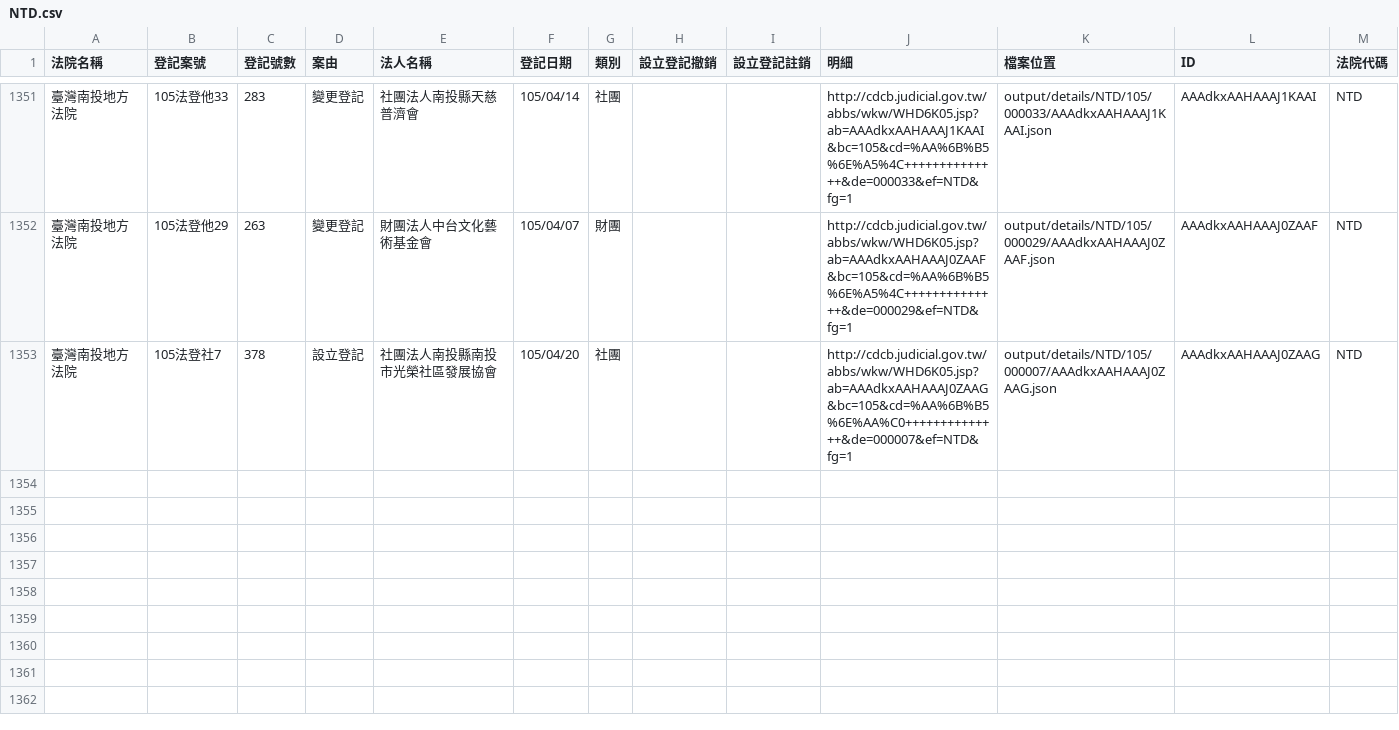
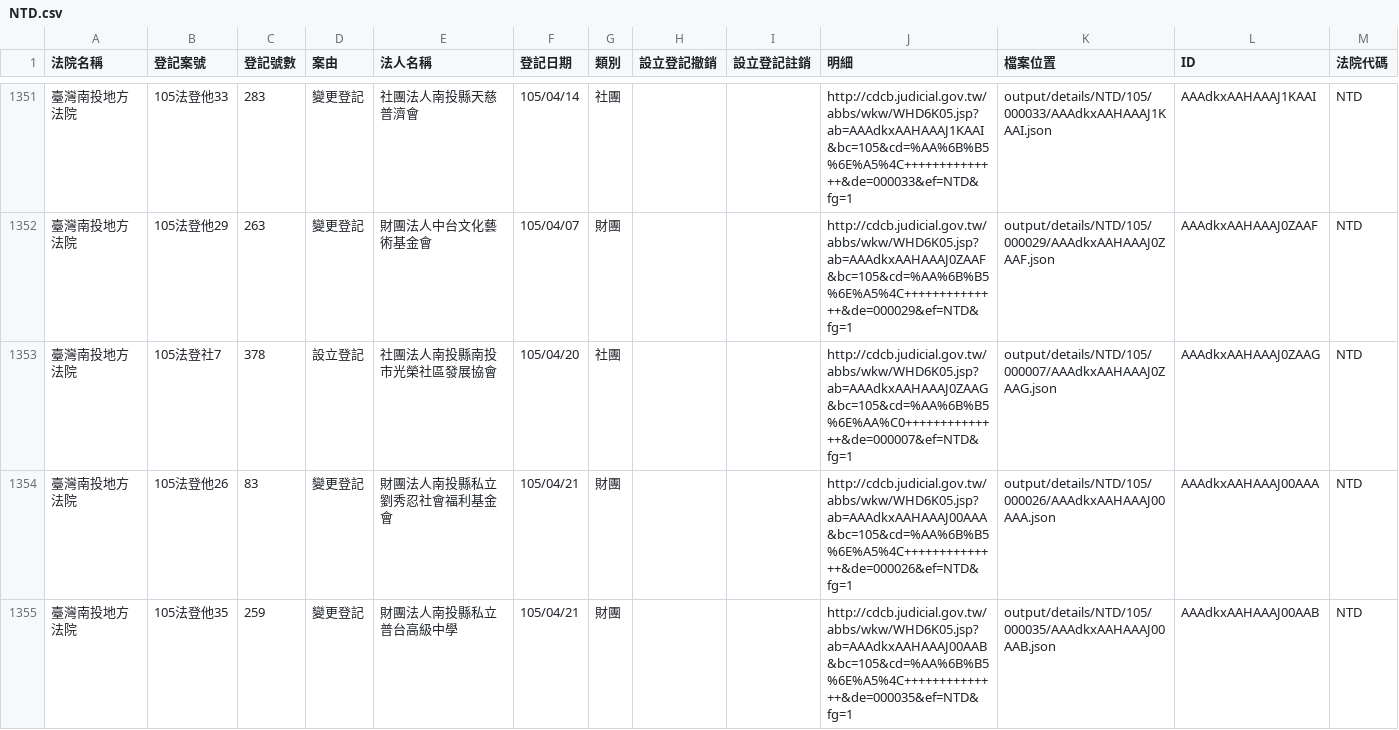
Before and after one commit to taichunmin/foundationtw, a CSV file: output/lists/NTD.csv, drawn as a sheet; only a part is shown, gaps mark what is left out; the diff names each change by its address in the sheet, - before the commit and + after, or states it on an @@ line.

```diff
--- a/output/lists/NTD.csv
+++ b/output/lists/NTD.csv
+row 1354: 臺灣南投地方法院 | 105法登他26 | 83 | 變更登記 | 財團法人南投縣私立劉秀忍社會福利基金會 | 105/04/21 | 財團 |  |  | http://cdcb.judicial.gov.tw/abbs/wkw/WHD6K05.jsp?ab=AAAdkxAAHAAAJ00AAA&bc=105&cd=%AA%6B%B5%6E%A5%4C++++++++++++++&de=000026&ef=NTD&fg=1 | output/details/NTD/105/000026/AAAdkxAAHAAAJ00AAA.json | AAAdkxAAHAAAJ00AAA | NTD
+row 1355: 臺灣南投地方法院 | 105法登他35 | 259 | 變更登記 | 財團法人南投縣私立普台高級中學 | 105/04/21 | 財團 |  |  | http://cdcb.judicial.gov.tw/abbs/wkw/WHD6K05.jsp?ab=AAAdkxAAHAAAJ00AAB&bc=105&cd=%AA%6B%B5%6E%A5%4C++++++++++++++&de=000035&ef=NTD&fg=1 | output/details/NTD/105/000035/AAAdkxAAHAAAJ00AAB.json | AAAdkxAAHAAAJ00AAB | NTD
```
Also changed, not shown: output/lists/CYD.csv, output/lists/PTD.csv, 43 other files.
